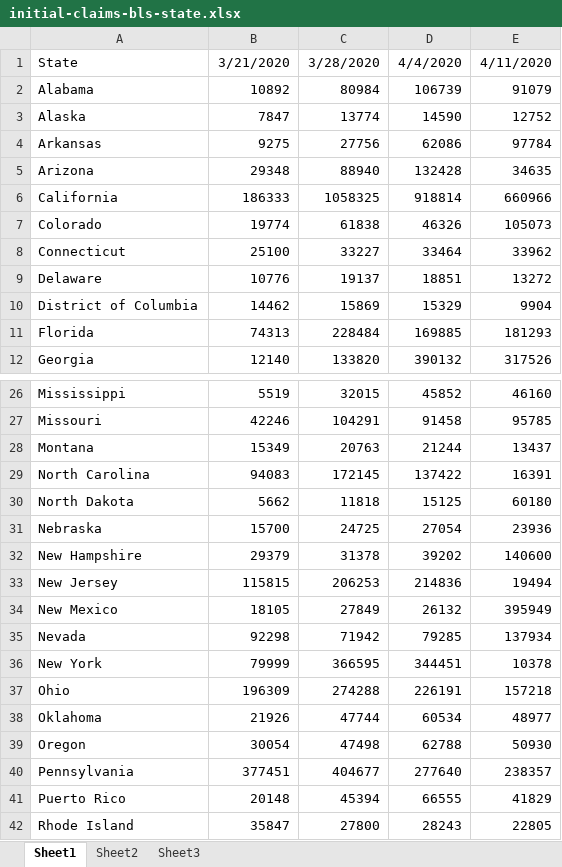
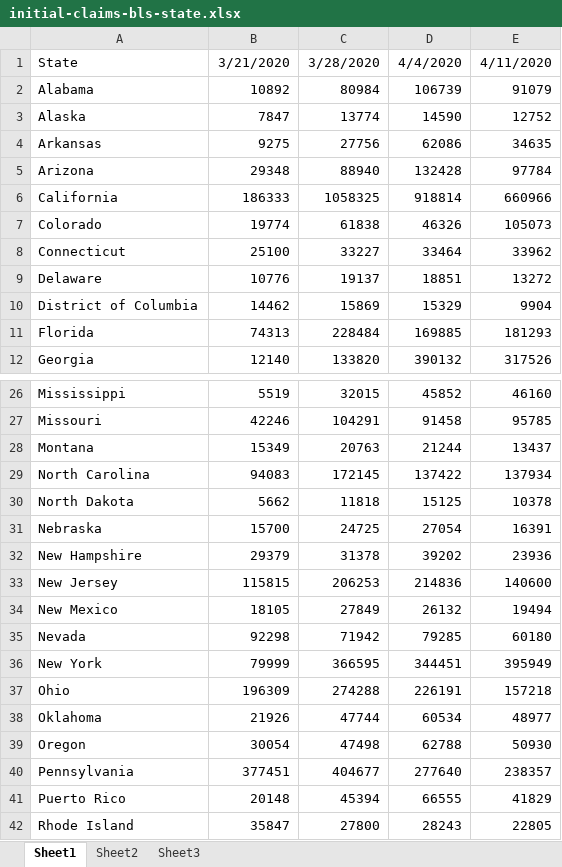
Before and after one commit to UrbanInstitute/covid-neighborhood-job-analysis, an Excel workbook: data/raw-data/small/initial-claims-bls-state.xlsx, sheet Sheet1, drawn as a sheet; only a part is shown, gaps mark what is left out; values as stored, in another font and other column widths than the file's, no borders; the diff names each change by its address in the sheet, - before the commit and + after, or states it on an @@ line.

Commit message:
Update initial-claims-bls-state.xlsx

```diff
--- a/data/raw-data/small/initial-claims-bls-state.xlsx (sheet Sheet1)
+++ b/data/raw-data/small/initial-claims-bls-state.xlsx (sheet Sheet1)
-E4: 97784
+E4: 34635
-E5: 34635
+E5: 97784
-E29: 16391
+E29: 137934
-E30: 60180
+E30: 10378
-E31: 23936
+E31: 16391
-E32: 140600
+E32: 23936
-E33: 19494
+E33: 140600
-E34: 395949
+E34: 19494
-E35: 137934
+E35: 60180
-E36: 10378
+E36: 395949
```
